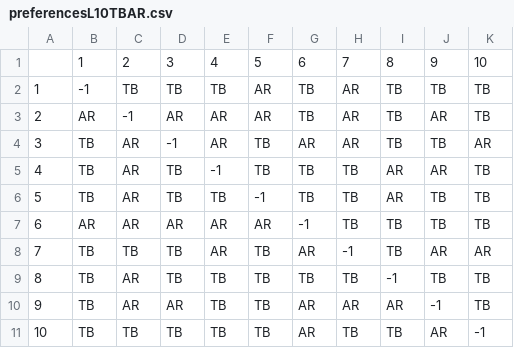
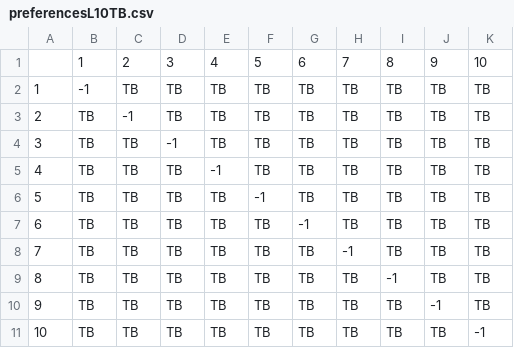
Before and after one commit to igwall/math_decision, a CSV file: PROJET_PIFE_4/DONNEES/preferencesL10TB.csv (was PROJET_PIFE_4/DONNEES/preferencesL10TBAR.csv), drawn as a sheet.

```diff
--- a/PROJET_PIFE_4/DONNEES/preferencesL10TBAR.csv
+++ b/PROJET_PIFE_4/DONNEES/preferencesL10TB.csv
@@ -1,11 +1,11 @@
 ,1,2,3,4,5,6,7,8,9,10
-1,-1,TB,TB,TB,AR,TB,AR,TB,TB,TB
-2,AR,-1,AR,AR,AR,TB,AR,TB,AR,TB
-3,TB,AR,-1,AR,TB,AR,AR,TB,TB,AR
-4,TB,AR,TB,-1,TB,TB,TB,AR,AR,TB
-5,TB,AR,TB,TB,-1,TB,TB,AR,TB,TB
-6,AR,AR,AR,AR,AR,-1,TB,TB,TB,TB
-7,TB,TB,TB,AR,TB,AR,-1,TB,AR,AR
-8,TB,AR,TB,TB,TB,TB,TB,-1,TB,TB
-9,TB,AR,AR,TB,TB,AR,AR,AR,-1,TB
-10,TB,TB,TB,TB,TB,AR,TB,TB,AR,-1
+1,-1,TB,TB,TB,TB,TB,TB,TB,TB,TB
+2,TB,-1,TB,TB,TB,TB,TB,TB,TB,TB
+3,TB,TB,-1,TB,TB,TB,TB,TB,TB,TB
+4,TB,TB,TB,-1,TB,TB,TB,TB,TB,TB
+5,TB,TB,TB,TB,-1,TB,TB,TB,TB,TB
+6,TB,TB,TB,TB,TB,-1,TB,TB,TB,TB
+7,TB,TB,TB,TB,TB,TB,-1,TB,TB,TB
+8,TB,TB,TB,TB,TB,TB,TB,-1,TB,TB
+9,TB,TB,TB,TB,TB,TB,TB,TB,-1,TB
+10,TB,TB,TB,TB,TB,TB,TB,TB,TB,-1
```
Also changed, not shown: 4 other files.
